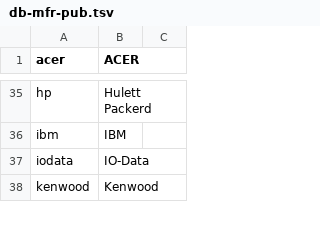
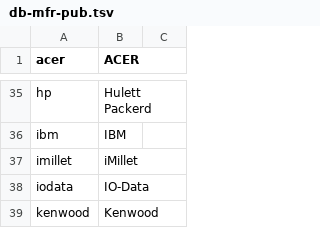
Before and after one commit to ciax/cfg.pub, a TSV file: db/db-mfr-pub.tsv, drawn as a sheet; only a part is shown, gaps mark what is left out; the diff names each change by its address in the sheet, - before the commit and + after, or states it on an @@ line.

```diff
--- a/db/db-mfr-pub.tsv
+++ b/db/db-mfr-pub.tsv
+row 37: imillet | iMillet
```
Also changed, not shown: db/db-category-pub.tsv, db/db-model-pub.tsv.
